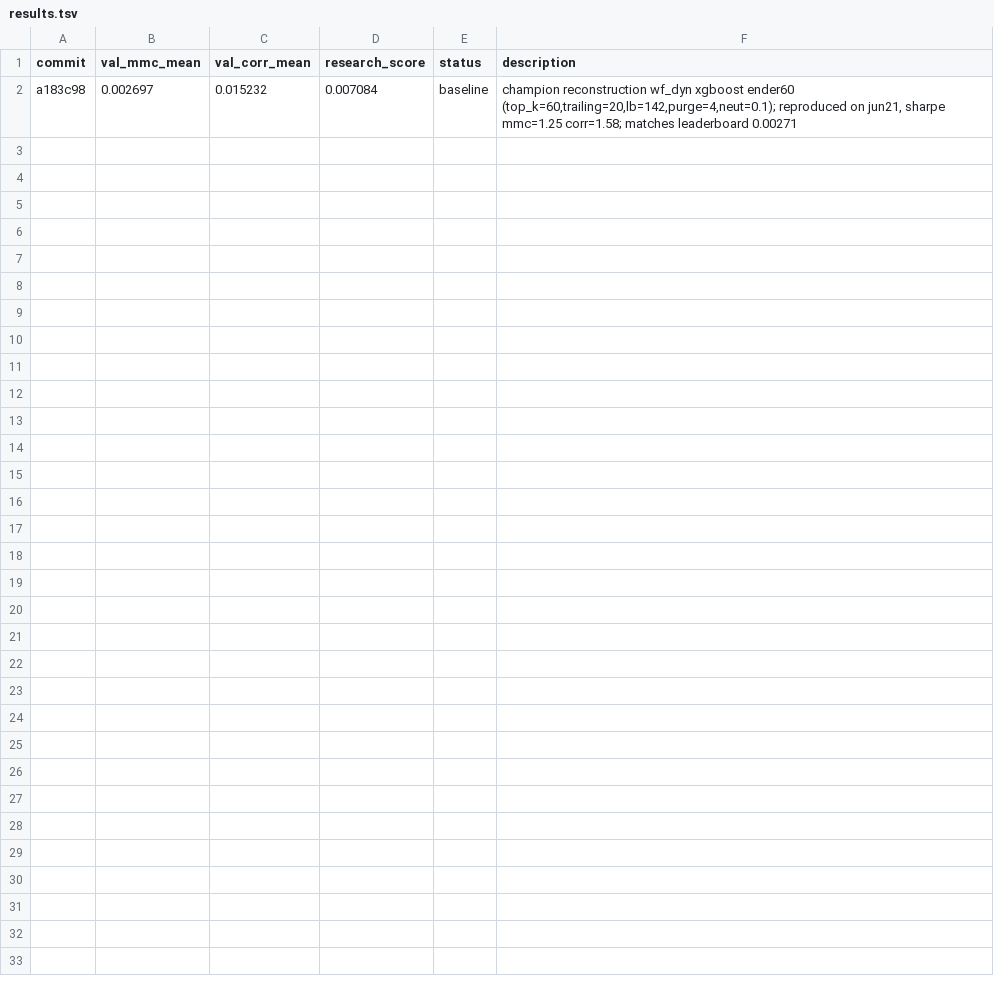
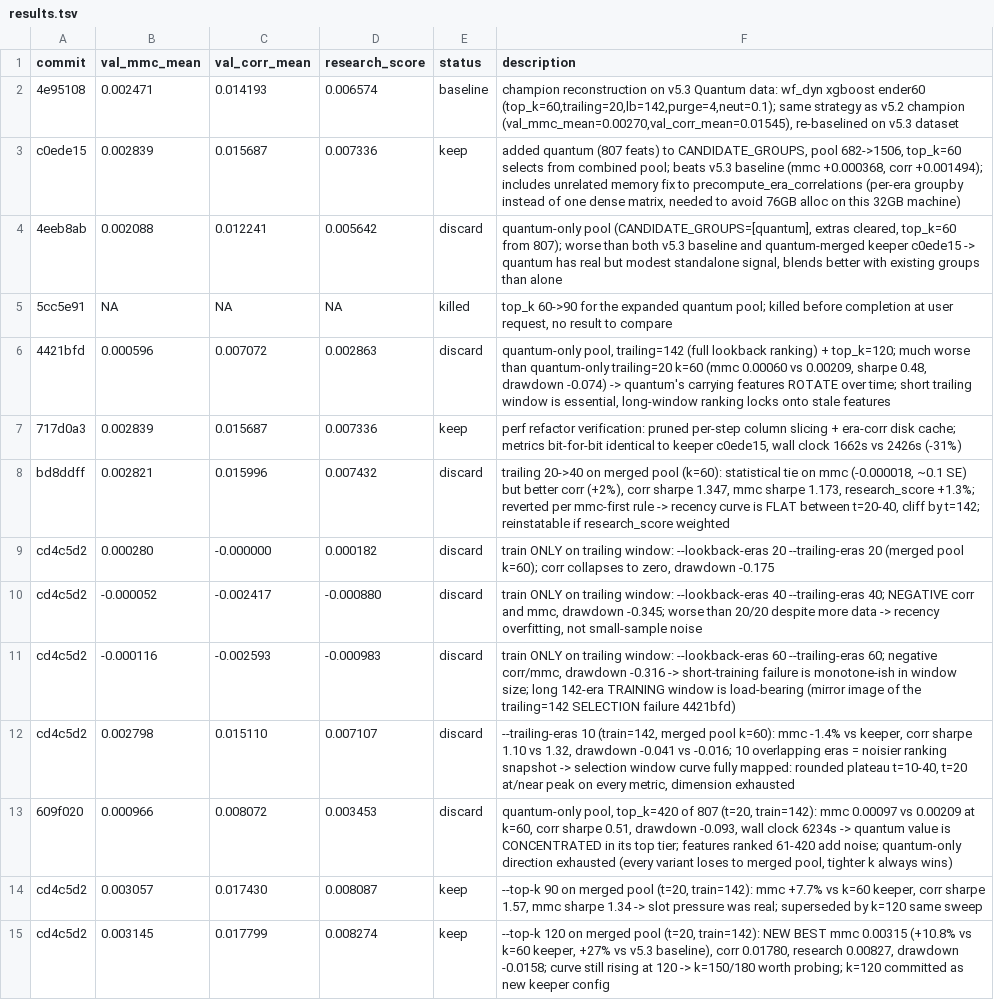
Before and after one commit to rnop/numerai-mcp-autoresearch, a TSV file: results.tsv, drawn as a sheet.

Commit message:
w29 quantum

```diff
--- a/results.tsv
+++ b/results.tsv
@@ -1,2 +1,15 @@
 commit	val_mmc_mean	val_corr_mean	research_score	status	description
-a183c98	0.002697	0.015232	0.007084	baseline	champion reconstruction wf_dyn xgboost ender60 (top_k=60,trailing=20,lb=142,purge=4,neut=0.1); reproduced on jun21, sharpe mmc=1.25 corr=1.58; matches leaderboard 0.00271
+4e95108	0.002471	0.014193	0.006574	baseline	champion reconstruction on v5.3 Quantum data: wf_dyn xgboost ender60 (top_k=60,trailing=20,lb=142,purge=4,neut=0.1); same strategy as v5.2 champion (val_mmc_mean=0.00270,val_corr_mean=0.01545), re-baselined on v5.3 dataset
+c0ede15	0.002839	0.015687	0.007336	keep	added quantum (807 feats) to CANDIDATE_GROUPS, pool 682->1506, top_k=60 selects from combined pool; beats v5.3 baseline (mmc +0.000368, corr +0.001494); includes unrelated memory fix to precompute_era_correlations (per-era groupby instead of one dense matrix, needed to avoid 76GB alloc on this 32GB machine)
+4eeb8ab	0.002088	0.012241	0.005642	discard	quantum-only pool (CANDIDATE_GROUPS=[quantum], extras cleared, top_k=60 from 807); worse than both v5.3 baseline and quantum-merged keeper c0ede15 -> quantum has real but modest standalone signal, blends better with existing groups than alone
+5cc5e91	NA	NA	NA	killed	top_k 60->90 for the expanded quantum pool; killed before completion at user request, no result to compare
+4421bfd	0.000596	0.007072	0.002863	discard	quantum-only pool, trailing=142 (full lookback ranking) + top_k=120; much worse than quantum-only trailing=20 k=60 (mmc 0.00060 vs 0.00209, sharpe 0.48, drawdown -0.074) -> quantum's carrying features ROTATE over time; short trailing window is essential, long-window ranking locks onto stale features
+717d0a3	0.002839	0.015687	0.007336	keep	perf refactor verification: pruned per-step column slicing + era-corr disk cache; metrics bit-for-bit identical to keeper c0ede15, wall clock 1662s vs 2426s (-31%)
+bd8ddff	0.002821	0.015996	0.007432	discard	trailing 20->40 on merged pool (k=60): statistical tie on mmc (-0.000018, ~0.1 SE) but better corr (+2%), corr sharpe 1.347, mmc sharpe 1.173, research_score +1.3%; reverted per mmc-first rule -> recency curve is FLAT between t=20-40, cliff by t=142; reinstatable if research_score weighted
+cd4c5d2	0.000280	-0.000000	0.000182	discard	train ONLY on trailing window: --lookback-eras 20 --trailing-eras 20 (merged pool k=60); corr collapses to zero, drawdown -0.175
+cd4c5d2	-0.000052	-0.002417	-0.000880	discard	train ONLY on trailing window: --lookback-eras 40 --trailing-eras 40; NEGATIVE corr and mmc, drawdown -0.345; worse than 20/20 despite more data -> recency overfitting, not small-sample noise
+cd4c5d2	-0.000116	-0.002593	-0.000983	discard	train ONLY on trailing window: --lookback-eras 60 --trailing-eras 60; negative corr/mmc, drawdown -0.316 -> short-training failure is monotone-ish in window size; long 142-era TRAINING window is load-bearing (mirror image of the trailing=142 SELECTION failure 4421bfd)
+cd4c5d2	0.002798	0.015110	0.007107	discard	--trailing-eras 10 (train=142, merged pool k=60): mmc -1.4% vs keeper, corr sharpe 1.10 vs 1.32, drawdown -0.041 vs -0.016; 10 overlapping eras = noisier ranking snapshot -> selection window curve fully mapped: rounded plateau t=10-40, t=20 at/near peak on every metric, dimension exhausted
+609f020	0.000966	0.008072	0.003453	discard	quantum-only pool, top_k=420 of 807 (t=20, train=142): mmc 0.00097 vs 0.00209 at k=60, corr sharpe 0.51, drawdown -0.093, wall clock 6234s -> quantum value is CONCENTRATED in its top tier; features ranked 61-420 add noise; quantum-only direction exhausted (every variant loses to merged pool, tighter k always wins)
+cd4c5d2	0.003057	0.017430	0.008087	keep	--top-k 90 on merged pool (t=20, train=142): mmc +7.7% vs k=60 keeper, corr sharpe 1.57, mmc sharpe 1.34 -> slot pressure was real; superseded by k=120 same sweep
+cd4c5d2	0.003145	0.017799	0.008274	keep	--top-k 120 on merged pool (t=20, train=142): NEW BEST mmc 0.00315 (+10.8% vs k=60 keeper, +27% vs v5.3 baseline), corr 0.01780, research 0.00827, drawdown -0.0158; curve still rising at 120 -> k=150/180 worth probing; k=120 committed as new keeper config
```
Also changed, not shown: 2 other files.
